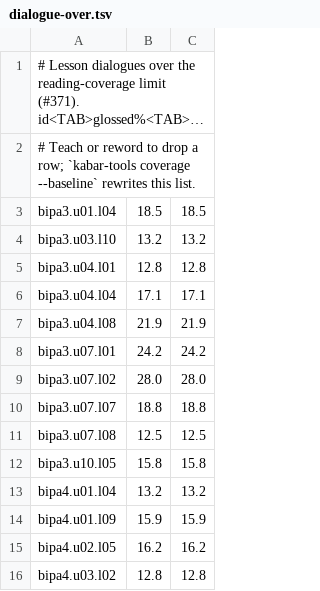
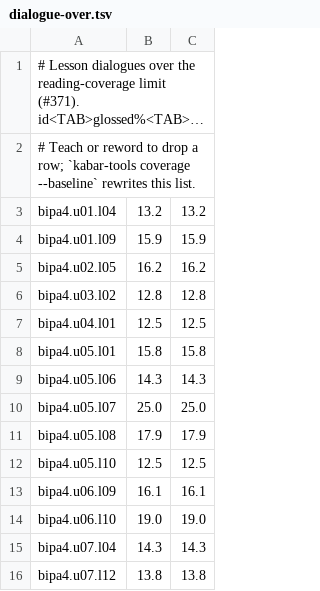
Before and after one commit to MohamedRef/Kabar-app, a TSV file: content/freq/dialogue-over.tsv, drawn as a sheet; only a part is shown; the shorter side is filled out with more unchanged rows; long unchanged cells end in …; the diff names each change by its address in the sheet, - before the commit and + after, or states it on an @@ line.

```diff
--- a/content/freq/dialogue-over.tsv
+++ b/content/freq/dialogue-over.tsv
-row 3: bipa3.u01.l04 | 18.5 | 18.5
-row 4: bipa3.u03.l10 | 13.2 | 13.2
-row 5: bipa3.u04.l01 | 12.8 | 12.8
-row 6: bipa3.u04.l04 | 17.1 | 17.1
-row 7: bipa3.u04.l08 | 21.9 | 21.9
-row 8: bipa3.u07.l01 | 24.2 | 24.2
-row 9: bipa3.u07.l02 | 28.0 | 28.0
-row 10: bipa3.u07.l07 | 18.8 | 18.8
-row 11: bipa3.u07.l08 | 12.5 | 12.5
-row 12: bipa3.u10.l05 | 15.8 | 15.8
```
Also changed, not shown: 17 other files.
